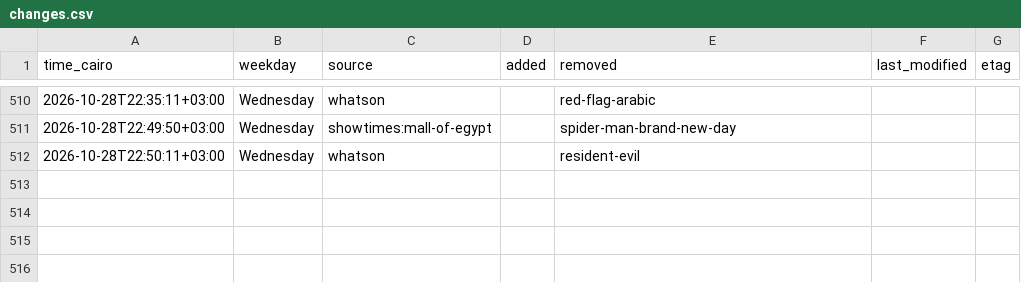
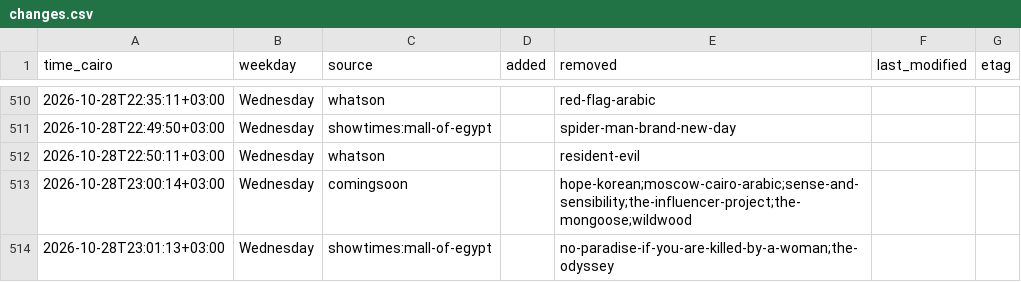
Before and after one commit to Hitari311/vox-watcher, a CSV file: vox_data/changes.csv, drawn as a sheet; only a part is shown, gaps mark what is left out; the diff names each change by its address in the sheet, - before the commit and + after, or states it on an @@ line.

```diff
--- a/vox_data/changes.csv
+++ b/vox_data/changes.csv
+row 513: 2026-10-28T23:00:14+03:00 | Wednesday | comingsoon |  | hope-korean;moscow-cairo-arabic;sense-and-sensibility;the-influencer-project;the-mongoose;wildwood
+row 514: 2026-10-28T23:01:13+03:00 | Wednesday | showtimes:mall-of-egypt |  | no-paradise-if-you-are-killed-by-a-woman;the-odyssey
```
Also changed, not shown: 1 other file.
